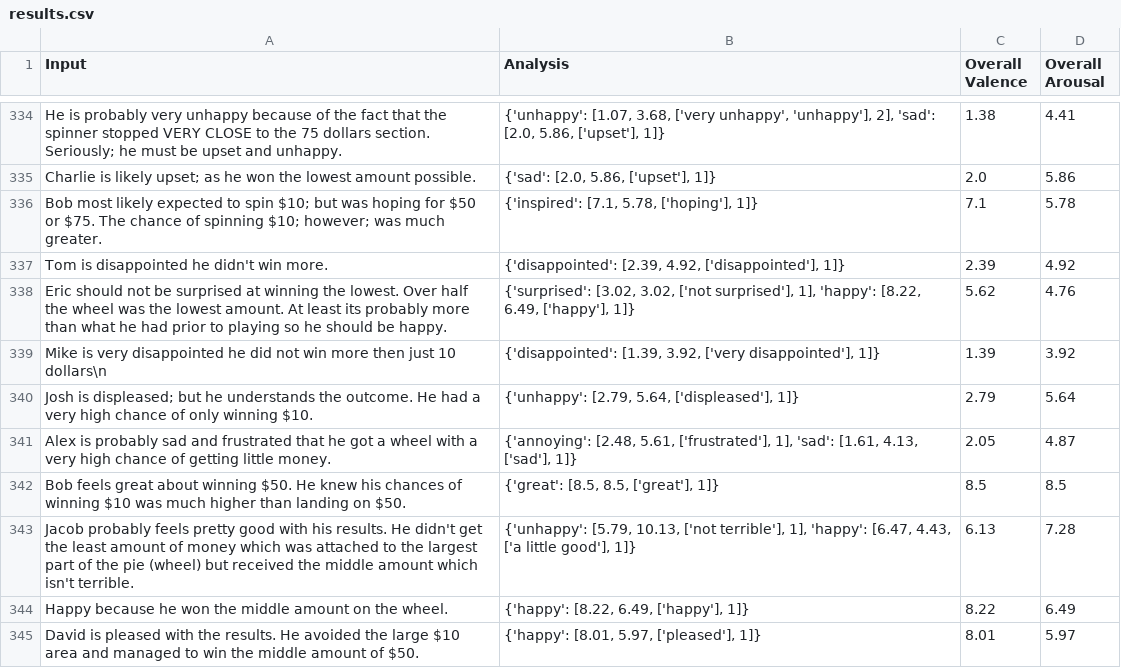
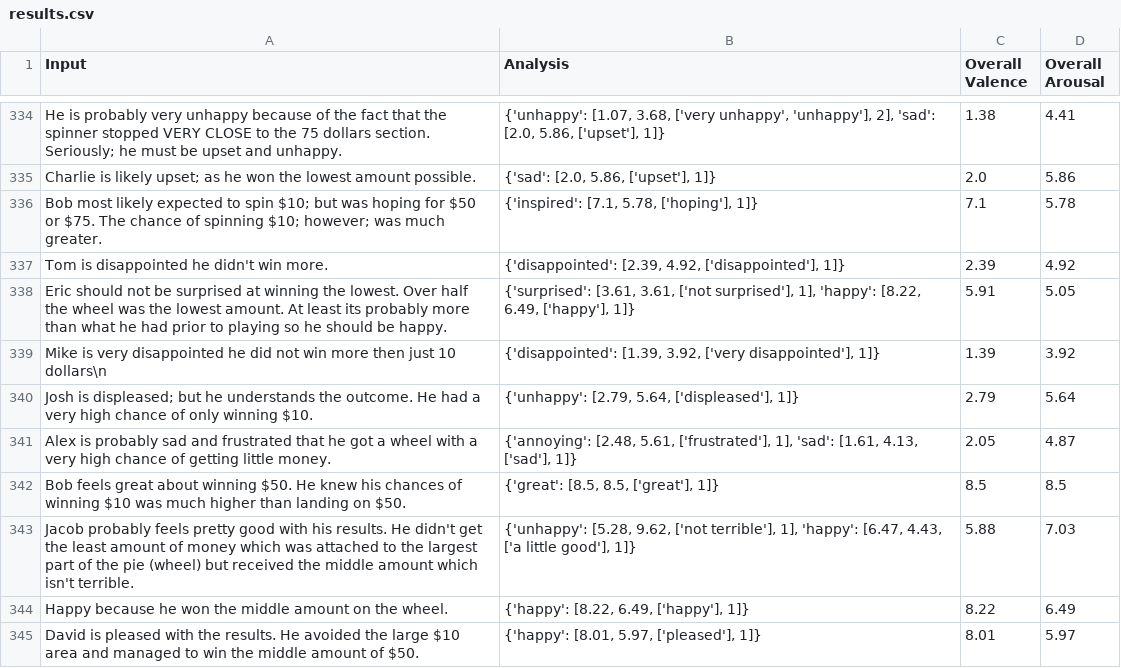
Before and after one commit to keewi/LEIA, a CSV file: results.csv, drawn as a sheet; only a part is shown, gaps mark what is left out; the diff covers the shown part only.

```diff
--- a/results.csv
+++ b/results.csv
@@ -337,3 +337,3 @@ Bob most likely expected to spin $10; but was hoping for $50 or $75. The chance
 Tom is disappointed he didn't win more.,"{'disappointed': [2.39, 4.92, ['disappointed'], 1]}",2.39,4.92
-Eric should not be surprised at winning the lowest.  Over half the wheel was the lowest amount.  At least its probably more than what he had prior to playing so he should be happy.,"{'surprised': [3.02, 3.02, ['not surprised'], 1], 'happy': [8.22, 6.49, ['happy'], 1]}",5.62,4.76
+Eric should not be surprised at winning the lowest.  Over half the wheel was the lowest amount.  At least its probably more than what he had prior to playing so he should be happy.,"{'surprised': [3.61, 3.61, ['not surprised'], 1], 'happy': [8.22, 6.49, ['happy'], 1]}",5.91,5.05
 Mike is very disappointed he did not win more then just 10 dollars\n,"{'disappointed': [1.39, 3.92, ['very disappointed'], 1]}",1.39,3.92
@@ -342,3 +342,3 @@ Alex is probably sad and frustrated that he got a wheel with a very high chance
 Bob feels great about winning $50.  He knew his chances of winning $10 was much higher than landing on $50.,"{'great': [8.5, 8.5, ['great'], 1]}",8.5,8.5
-Jacob probably feels pretty good with his results. He didn't get the least amount of money which was attached to the largest part of the pie (wheel) but received the middle amount which isn't terrible. ,"{'unhappy': [5.79, 10.13, ['not terrible'], 1], 'happy': [6.47, 4.43, ['a little good'], 1]}",6.13,7.28
+Jacob probably feels pretty good with his results. He didn't get the least amount of money which was attached to the largest part of the pie (wheel) but received the middle amount which isn't terrible. ,"{'unhappy': [5.28, 9.62, ['not terrible'], 1], 'happy': [6.47, 4.43, ['a little good'], 1]}",5.88,7.03
 Happy because he won the middle amount on the wheel.,"{'happy': [8.22, 6.49, ['happy'], 1]}",8.22,6.49
```
Also changed, not shown: 90 edited cells elsewhere in this file, 4 other files.
